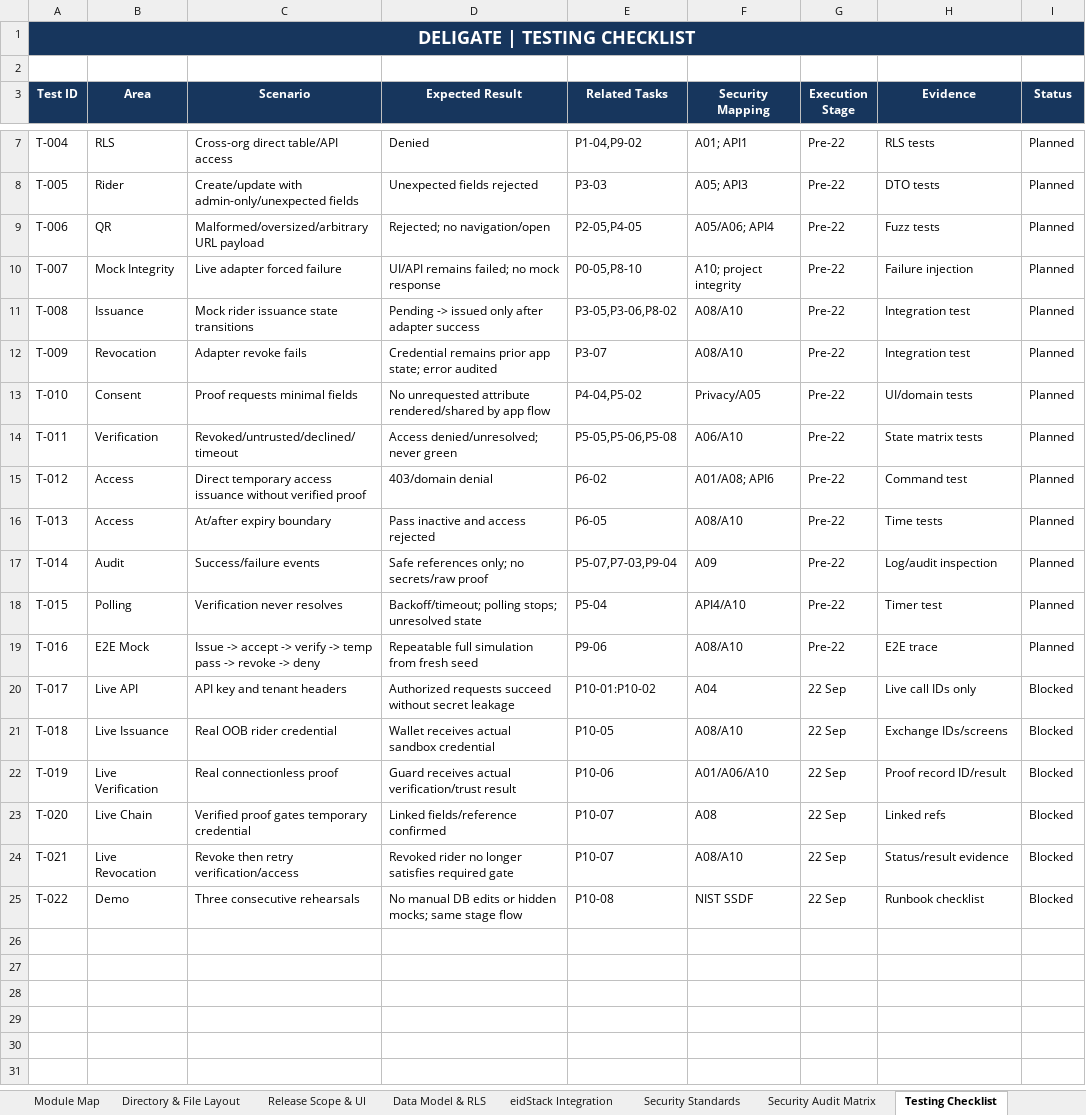
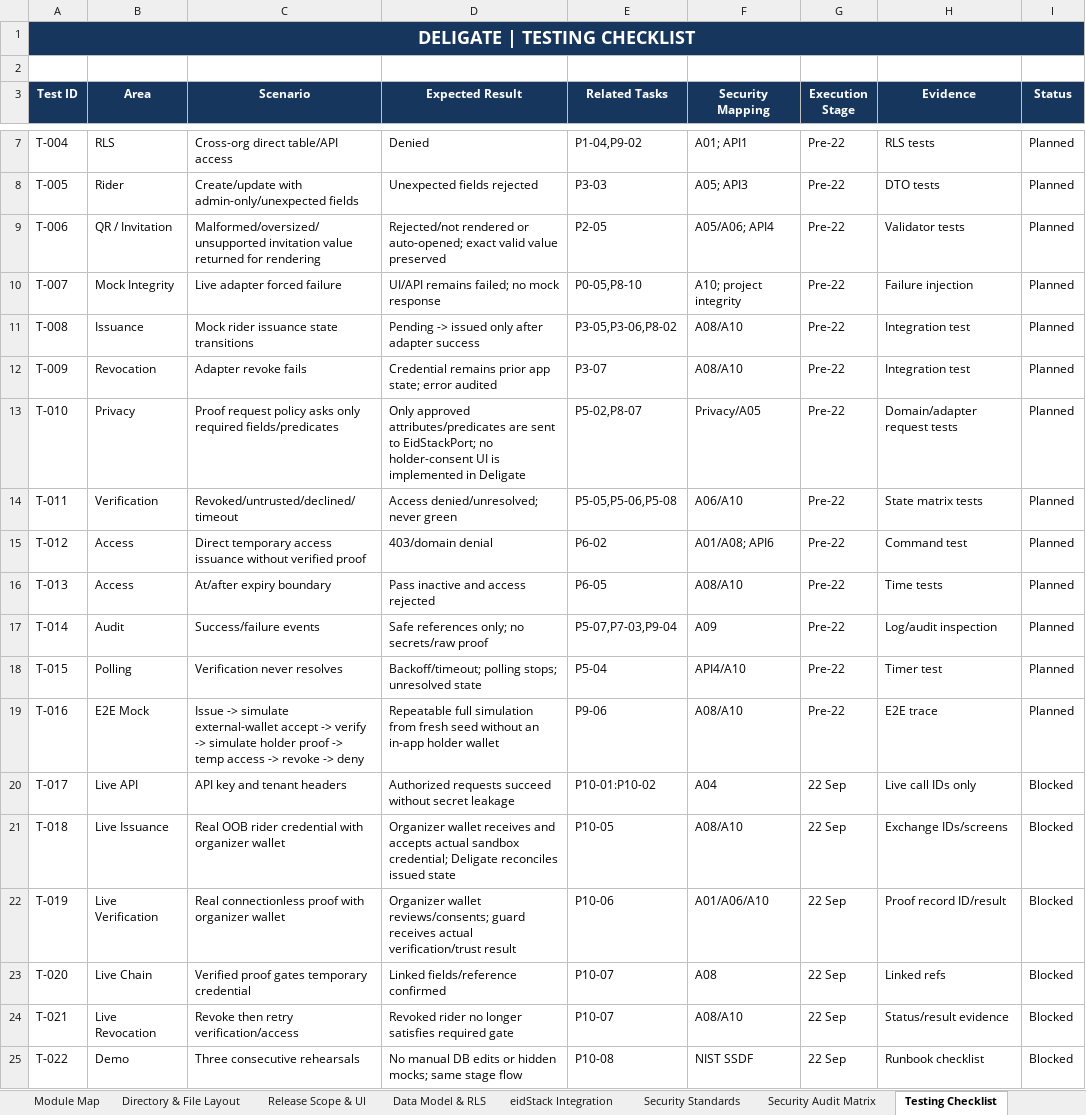
Before and after one commit to midhun00071/Deligate, an Excel workbook: docs/Deligate_Hackathon_Task_Sheet.xlsx, sheet Testing Checklist, drawn as a sheet; only a part is shown, gaps mark what is left out; values as stored, in another font and other column widths than the file's, no borders; the diff names each change by its address in the sheet, - before the commit and + after, or states it on an @@ line.

Commit message:
feat: establish app infrastructure and eidStack boundaries

```diff
--- a/docs/Deligate_Hackathon_Task_Sheet.xlsx (sheet Testing Checklist)
+++ b/docs/Deligate_Hackathon_Task_Sheet.xlsx (sheet Testing Checklist)
-B9 (Area): QR
+B9 (Area): QR / Invitation
-C9 (Scenario): Malformed/oversized/arbitrary URL payload
+C9 (Scenario): Malformed/oversized/unsupported invitation value returned for rendering
-D9 (Expected Result): Rejected; no navigation/open
+D9 (Expected Result): Rejected/not rendered or auto-opened; exact valid value preserved
-E9 (Related Tasks): P2-05,P4-05
+E9 (Related Tasks): P2-05
-H9 (Evidence): Fuzz tests
+H9 (Evidence): Validator tests
-B13 (Area): Consent
+B13 (Area): Privacy
-C13 (Scenario): Proof requests minimal fields
+C13 (Scenario): Proof request policy asks only required fields/predicates
-D13 (Expected Result): No unrequested attribute rendered/shared by app flow
+D13 (Expected Result): Only approved attributes/predicates are sent to EidStackPort; no holder-consent UI is implemented in Deligate
-E13 (Related Tasks): P4-04,P5-02
+E13 (Related Tasks): P5-02,P8-07
-H13 (Evidence): UI/domain tests
+H13 (Evidence): Domain/adapter request tests
-C19 (Scenario): Issue -> accept -> verify -> temp pass -> revoke…
+C19 (Scenario): Issue -> simulate external-wallet accept -> verify -> simulate holder proof -> temp access -> revoke…
-D19 (Expected Result): …fresh seed
+D19 (Expected Result): …fresh seed without an in-app holder wallet
-C21 (Scenario): Real OOB rider credential
+C21 (Scenario): Real OOB rider credential with organizer wallet
-D21 (Expected Result): Wallet receives actual sandbox credential
+D21 (Expected Result): Organizer wallet receives and accepts actual sandbox credential; Deligate reconciles issued state
-C22 (Scenario): Real connectionless proof
+C22 (Scenario): Real connectionless proof with organizer wallet
-D22 (Expected Result): Guard receives actual…
+D22 (Expected Result): Organizer wallet reviews/consents; guard receives actual…
```
Also changed, not shown: sheet Task Plan, sheet Directory & File Layout, sheet Codex Execution Bundles, sheet Module Map, sheet Release Scope & UI, sheet Project Dashboard, 5 more sheets, charts or pictures, 36 other files.
